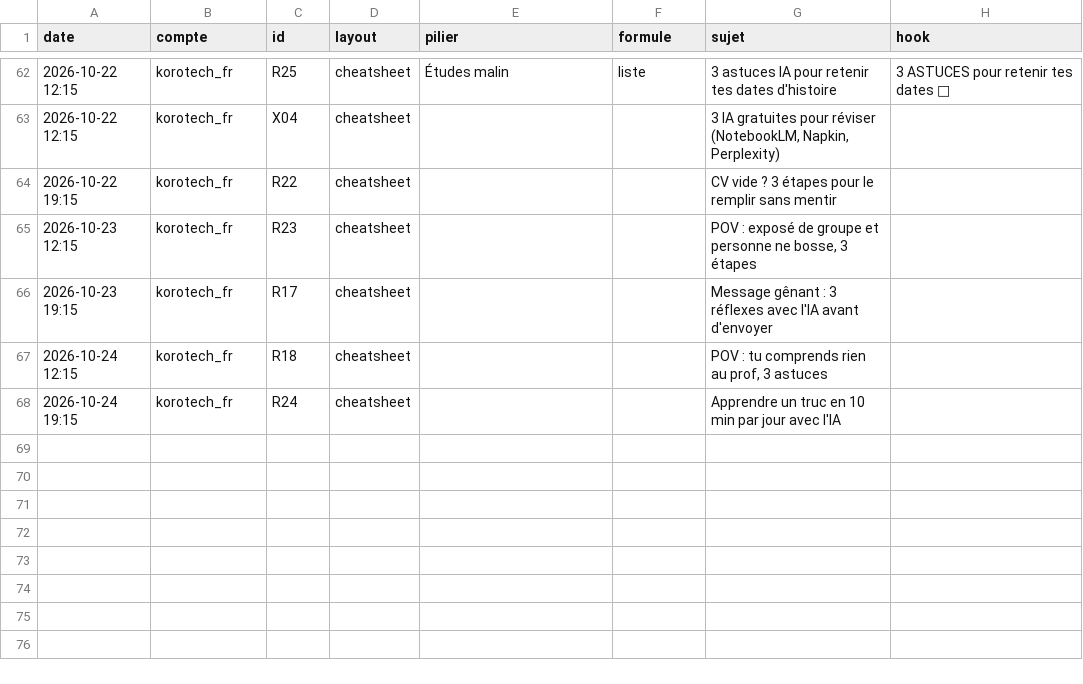
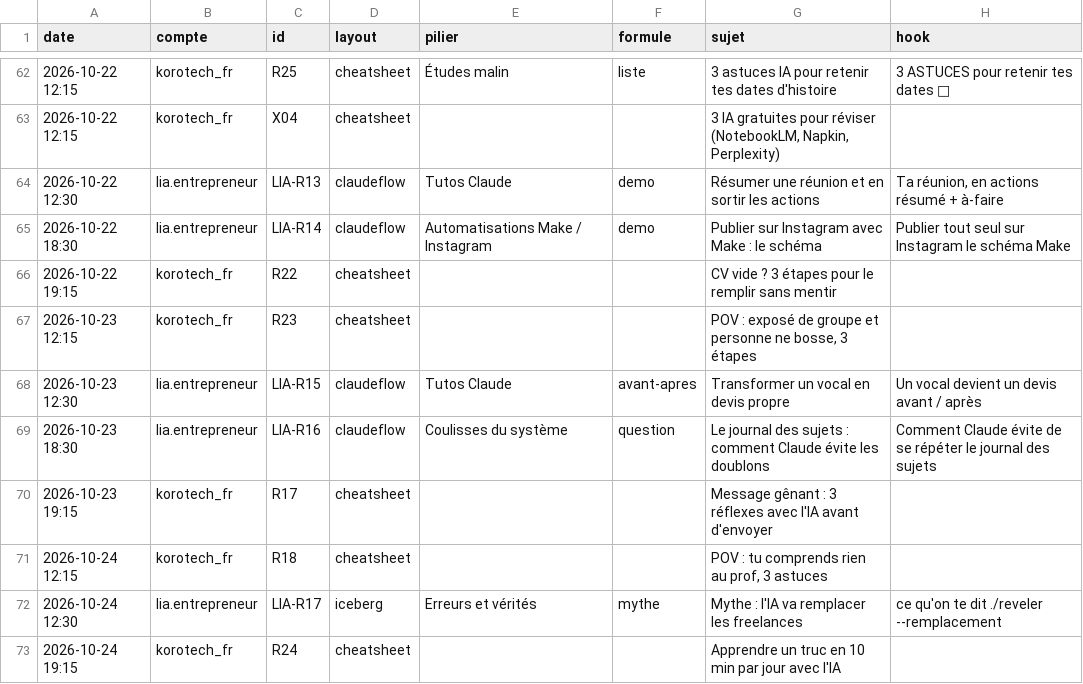
Before and after one commit to izac07/korotech-media, a CSV file: journal-reels.csv, drawn as a sheet; only a part is shown, gaps mark what is left out; the diff names each change by its address in the sheet, - before the commit and + after, or states it on an @@ line.

```diff
--- a/journal-reels.csv
+++ b/journal-reels.csv
+row 64: 2026-10-22 12:30 | lia.entrepreneur | LIA-R13 | claudeflow | Tutos Claude | demo | Résumer une réunion et en sortir les actions | Ta réunion, en actions résumé + à-faire
+row 65: 2026-10-22 18:30 | lia.entrepreneur | LIA-R14 | claudeflow | Automatisations Make / Instagram | demo | Publier sur Instagram avec Make : le schéma | Publier tout seul sur Instagram le schéma Make
+row 68: 2026-10-23 12:30 | lia.entrepreneur | LIA-R15 | claudeflow | Tutos Claude | avant-apres | Transformer un vocal en devis propre | Un vocal devient un devis avant / après
+row 69: 2026-10-23 18:30 | lia.entrepreneur | LIA-R16 | claudeflow | Coulisses du système | question | Le journal des sujets : comment Claude évite les doublons | Comment Claude évite de se répéter le journal des sujets
+row 72: 2026-10-24 12:30 | lia.entrepreneur | LIA-R17 | iceberg | Erreurs et vérités | mythe | Mythe : l'IA va remplacer les freelances | ce qu'on te dit ./reveler --remplacement
```
Also changed, not shown: 1 other file.
